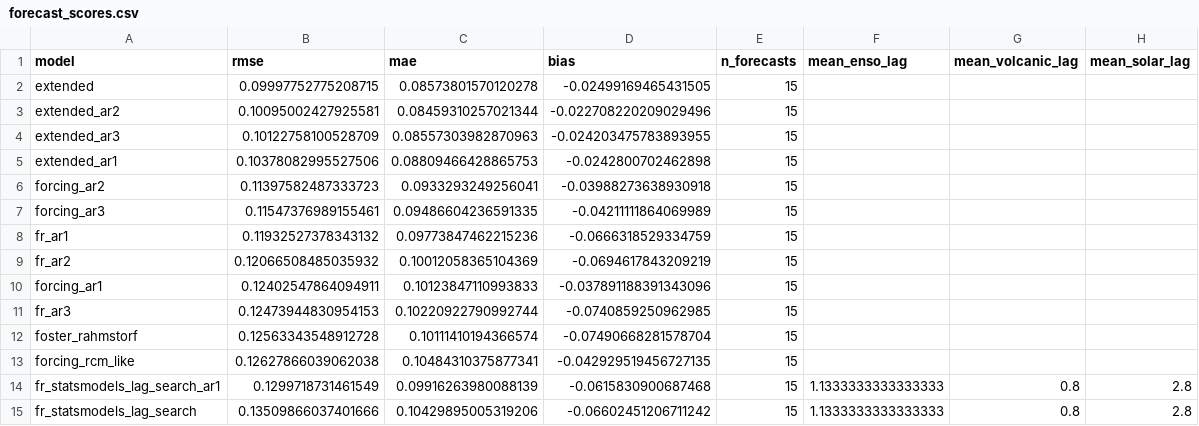
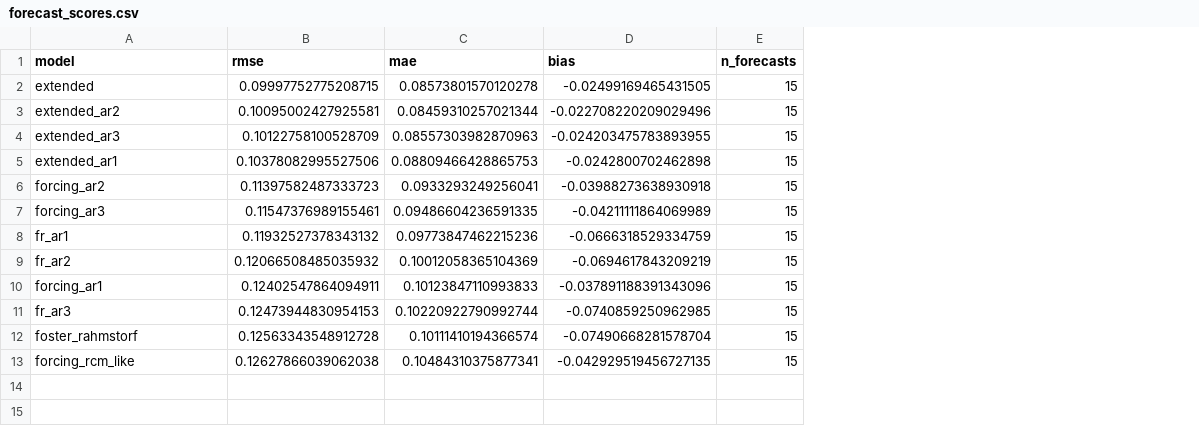
Before and after one commit to supernovaaa2024/Climate2026NYU, a CSV file: data_forecasts/results/forecast_scores.csv, drawn as a sheet; the diff names each change by its address in the sheet, - before the commit and + after, or states it on an @@ line.

```diff
--- a/data_forecasts/results/forecast_scores.csv
+++ b/data_forecasts/results/forecast_scores.csv
-column F (mean_enso_lag), empty
-column G (mean_volcanic_lag), empty
-column H (mean_solar_lag), empty
-row 14: fr_statsmodels_lag_search_ar1 | 0.1299718731461549 | 0.09916263980088139 | -0.0615830900687468 | 15 | 1.1333333333333333 | 0.8 | 2.8
-row 15: fr_statsmodels_lag_search | 0.13509866037401666 | 0.10429895005319206 | -0.06602451206711242 | 15 | 1.1333333333333333 | 0.8 | 2.8
```
Also changed, not shown: 5 other files.
